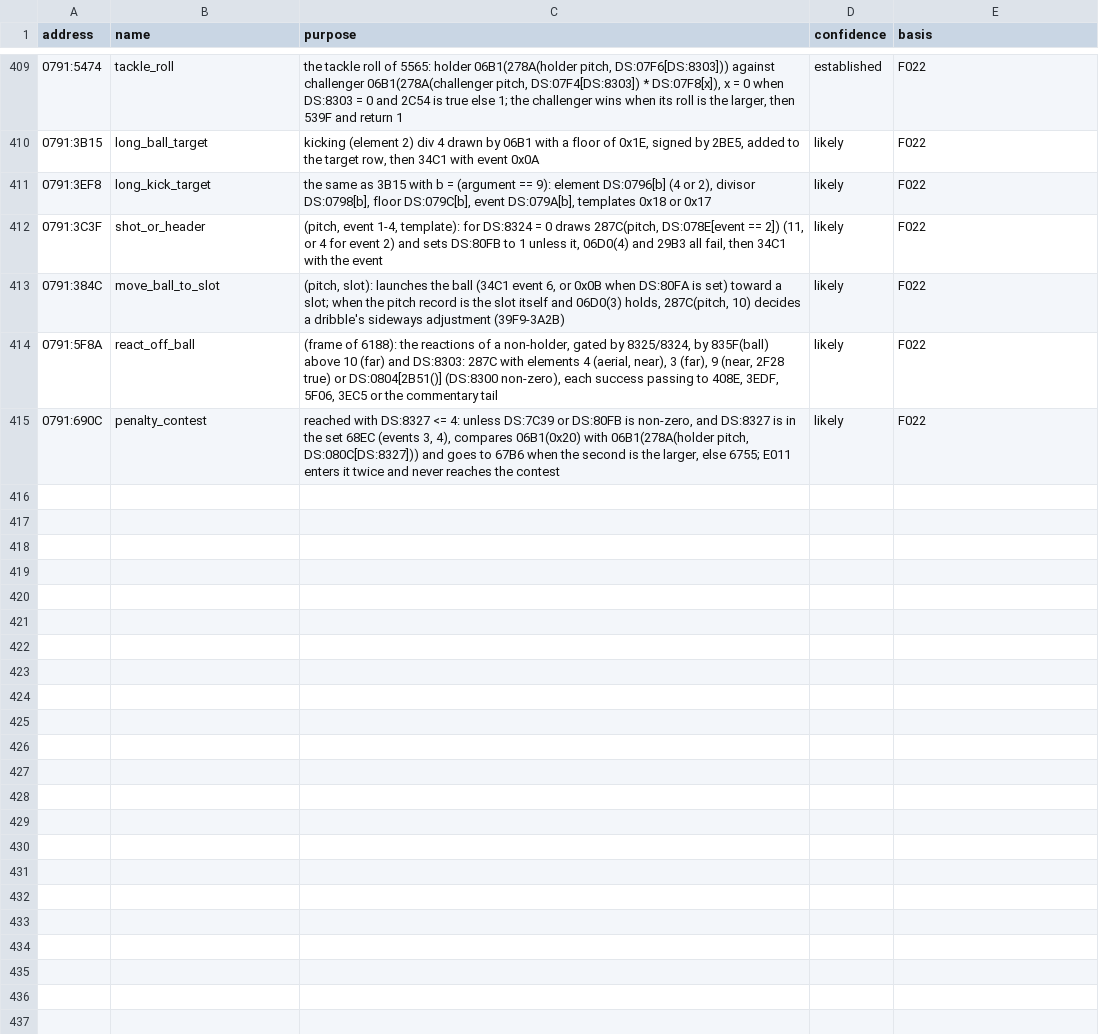
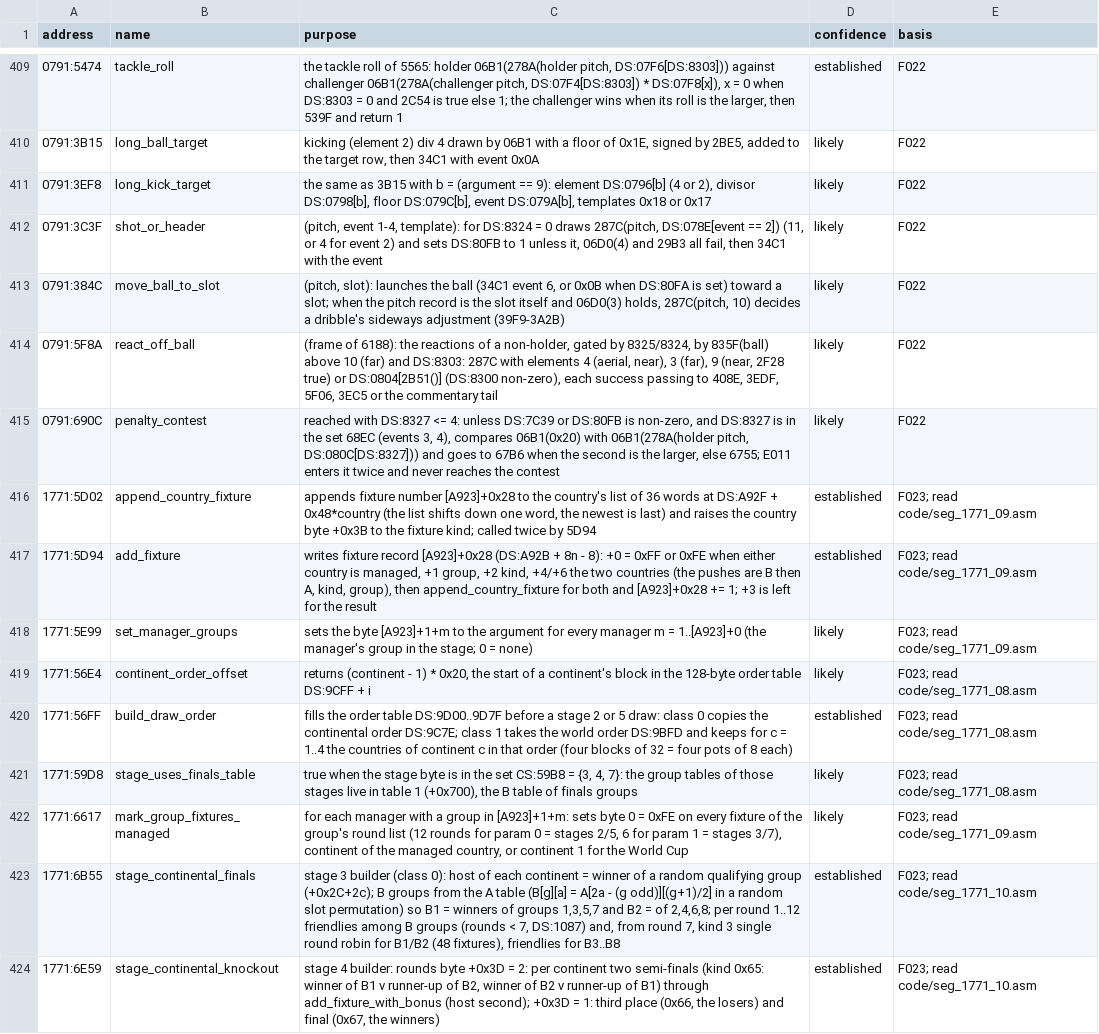
Before and after one commit to diegoami/goal2-archaeology, a TSV file: static/goal-exe/annotations/routines.tsv, drawn as a sheet; only a part is shown, gaps mark what is left out; the diff covers the shown part only; the diff names each change by its address in the sheet, - before the commit and + after, or states it on an @@ line.

```diff
--- a/static/goal-exe/annotations/routines.tsv
+++ b/static/goal-exe/annotations/routines.tsv
+row 416: 1771:5D02 | append_country_fixture | appends fixture number [A923]+0x28 to the country's list of 36 words at DS:A92F + 0x48*country (the list shifts down one word, the newest is last) and raises the country byte +0x3B to the fixture kind; called twice by 5D94 | established | F023; read code/seg_1771_09.asm
+row 417: 1771:5D94 | add_fixture | writes fixture record [A923]+0x28 (DS:A92B + 8n - 8): +0 = 0xFF or 0xFE when either country is managed, +1 group, +2 kind, +4/+6 the two countries (the pushes are B then A, kind, group), then append_country_fixture for both and [A923]+0x28 += 1; +3 is left for the result | established | F023; read code/seg_1771_09.asm
+row 418: 1771:5E99 | set_manager_groups | sets the byte [A923]+1+m to the argument for every manager m = 1..[A923]+0 (the manager's group in the stage; 0 = none) | likely | F023; read code/seg_1771_09.asm
+row 419: 1771:56E4 | continent_order_offset | returns (continent - 1) * 0x20, the start of a continent's block in the 128-byte order table DS:9CFF + i | likely | F023; read code/seg_1771_08.asm
+row 420: 1771:56FF | build_draw_order | fills the order table DS:9D00..9D7F before a stage 2 or 5 draw: class 0 copies the continental order DS:9C7E; class 1 takes the world order DS:9BFD and keeps for c = 1..4 the countries of continent c in that order (four blocks of 32 = four pots of 8 each) | established | F023; read code/seg_1771_08.asm
+row 421: 1771:59D8 | stage_uses_finals_table | true when the stage byte is in the set CS:59B8 = {3, 4, 7}: the group tables of those stages live in table 1 (+0x700), the B table of finals groups | likely | F023; read code/seg_1771_08.asm
+row 422: 1771:6617 | mark_group_fixtures_managed | for each manager with a group in [A923]+1+m: sets byte 0 = 0xFE on every fixture of the group's round list (12 rounds for param 0 = stages 2/5, 6 for param 1 = stages 3/7), continent of the managed country, or continent 1 for the World Cup | likely | F023; read code/seg_1771_09.asm
+row 423: 1771:6B55 | stage_continental_finals | stage 3 builder (class 0): host of each continent = winner of a random qualifying group (+0x2C+2c); B groups from the A table (B[g][a] = A[2a - (g odd)][(g+1)/2] in a random slot permutation) so B1 = winners of groups 1,3,5,7 and B2 = of 2,4,6,8; per round 1..12 friendlies among B groups (rounds < 7, DS:1087) and, from round 7, kind 3 single round robin for B1/B2 (48 fixtures), friendlies for B3..B8 | established | F023; read code/seg_1771_10.asm
+row 424: 1771:6E59 | stage_continental_knockout | stage 4 builder: rounds byte +0x3D = 2: per continent two semi-finals (kind 0x65: winner of B1 v runner-up of B2, winner of B2 v runner-up of B1) through add_fixture_with_bonus (host second); +0x3D = 1: third place (0x66, the losers) and final (0x67, the winners) | established | F023; read code/seg_1771_10.asm
```
Also changed, not shown: 8 added rows elsewhere in this file, static/goal-exe/annotations/globals.tsv.
